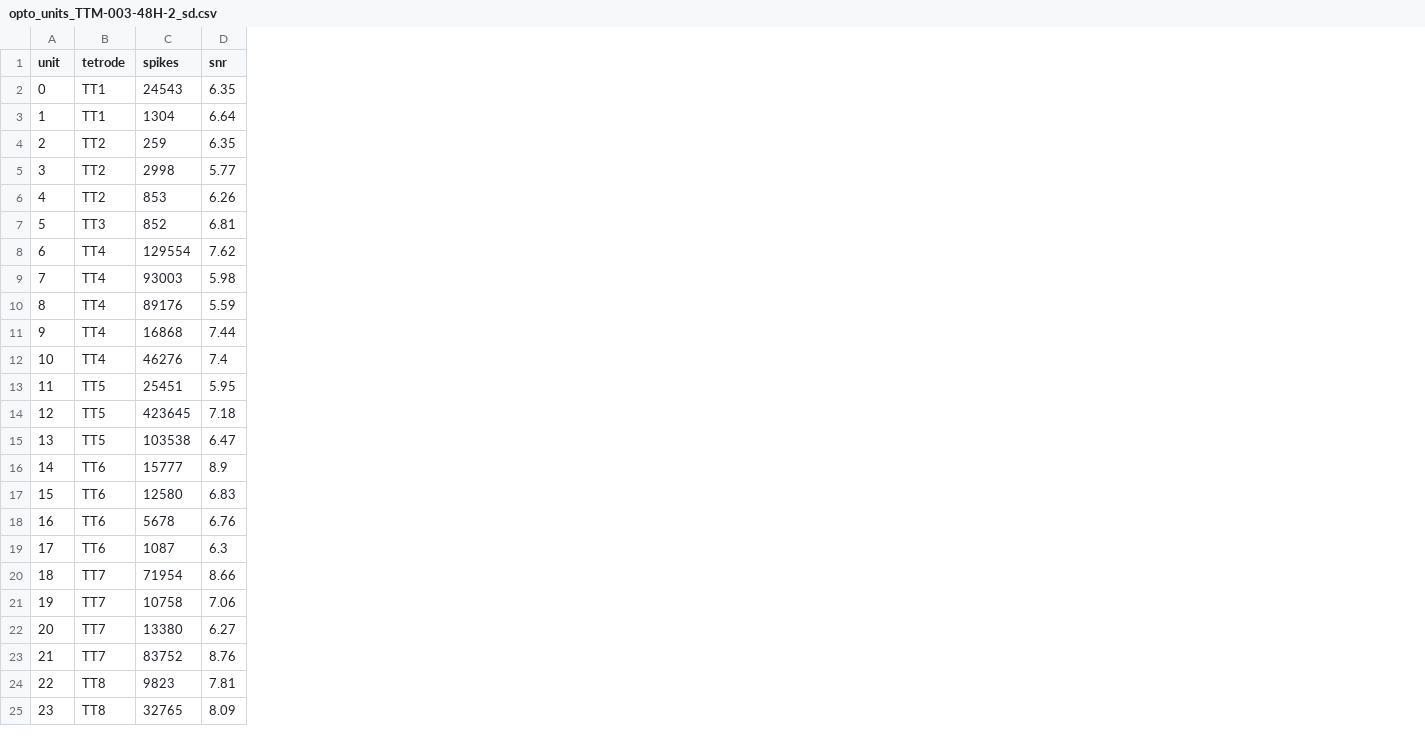
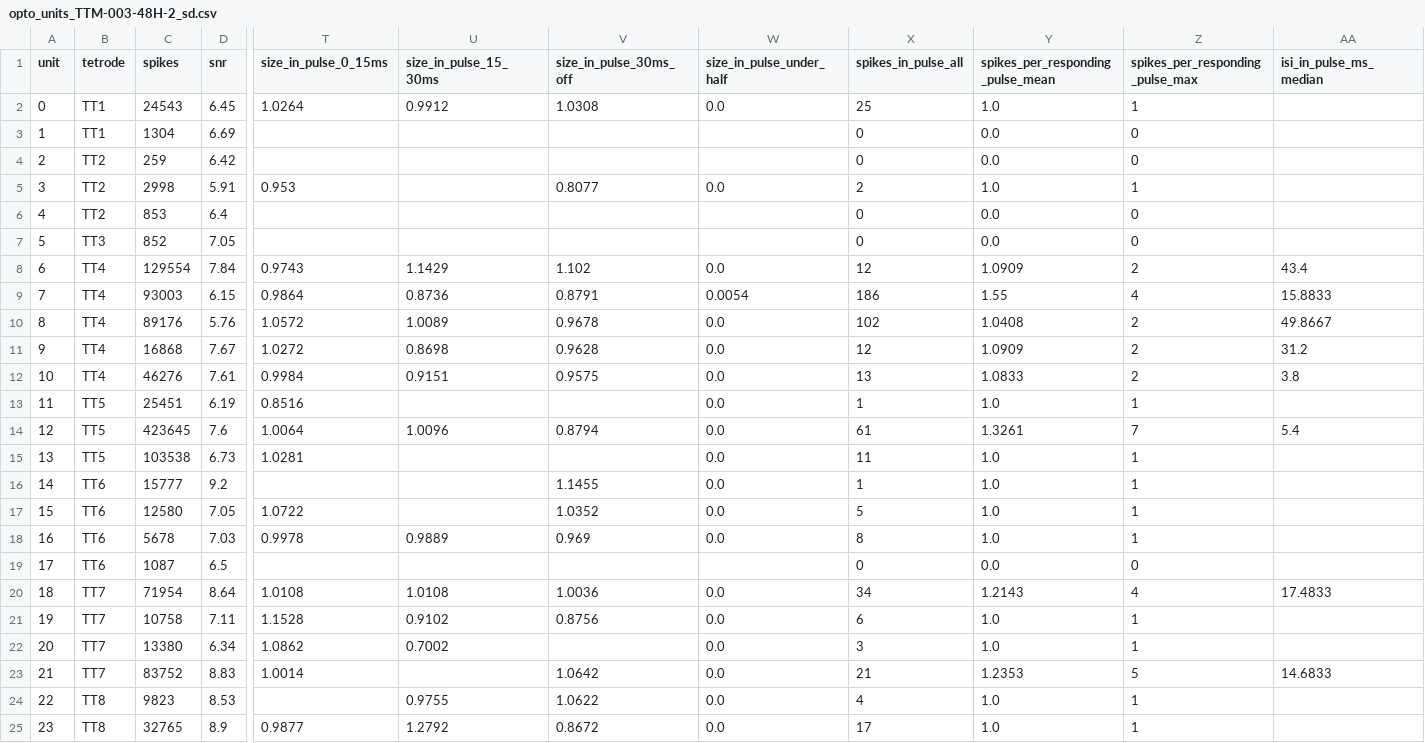
Before and after one commit to CSC-UW/ttm-ws, a CSV file: subjects/ttm-003/results/opto_units_TTM-003-48H-2_sd.csv, drawn as a sheet; only a part is shown, gaps mark what is left out; the diff covers the shown part only; the diff names each change by its address in the sheet, - before the commit and + after, or states it on an @@ line.

```diff
--- a/subjects/ttm-003/results/opto_units_TTM-003-48H-2_sd.csv
+++ b/subjects/ttm-003/results/opto_units_TTM-003-48H-2_sd.csv
+column T (size_in_pulse_0_15ms), rows 2-25: 1.0264 |  |  | 0.953 |  |  | 0.9743 | 0.9864 | 1.0572 | 1.0272 | 0.9984 | 0.8516 | 1.0064 | 1.0281 |  | 1.0722 | 0.9978 |  | 1.0108 | 1.1528 | 1.0862 | 1.0014 |  | 0.9877
+column U (size_in_pulse_15_30ms), rows 2-25: 0.9912 |  |  |  |  |  | 1.1429 | 0.8736 | 1.0089 | 0.8698 | 0.9151 |  | 1.0096 |  |  |  | 0.9889 |  | 1.0108 | 0.9102 | 0.7002 |  | 0.9755 | 1.2792
+column V (size_in_pulse_30ms_off), rows 2-25: 1.0308 |  |  | 0.8077 |  |  | 1.102 | 0.8791 | 0.9678 | 0.9628 | 0.9575 |  | 0.8794 |  | 1.1455 | 1.0352 | 0.969 |  | 1.0036 | 0.8756 |  | 1.0642 | 1.0622 | 0.8672
+column W (size_in_pulse_under_half), rows 2-25: 0.0 |  |  | 0.0 |  |  | 0.0 | 0.0054 | 0.0 | 0.0 | 0.0 | 0.0 | 0.0 | 0.0 | 0.0 | 0.0 | 0.0 |  | 0.0 | 0.0 | 0.0 | 0.0 | 0.0 | 0.0
+column X (spikes_in_pulse_all), rows 2-25: 25 | 0 | 0 | 2 | 0 | 0 | 12 | 186 | 102 | 12 | 13 | 1 | 61 | 11 | 1 | 5 | 8 | 0 | 34 | 6 | 3 | 21 | 4 | 17
+column Y (spikes_per_responding_pulse_mean), rows 2-25: 1.0 | 0.0 | 0.0 | 1.0 | 0.0 | 0.0 | 1.0909 | 1.55 | 1.0408 | 1.0909 | 1.0833 | 1.0 | 1.3261 | 1.0 | 1.0 | 1.0 | 1.0 | 0.0 | 1.2143 | 1.0 | 1.0 | 1.2353 | 1.0 | 1.0
+column Z (spikes_per_responding_pulse_max), rows 2-25: 1 | 0 | 0 | 1 | 0 | 0 | 2 | 4 | 2 | 2 | 2 | 1 | 7 | 1 | 1 | 1 | 1 | 0 | 4 | 1 | 1 | 5 | 1 | 1
+column AA (isi_in_pulse_ms_median), rows 8-23: 43.4 | 15.8833 | 49.8667 | 31.2 | 3.8 |  | 5.4 |  |  |  |  |  | 17.4833 |  |  | 14.6833
-D2 (snr): 6.35
+D2 (snr): 6.45
-D3 (snr): 6.64
+D3 (snr): 6.69
-D4 (snr): 6.35
+D4 (snr): 6.42
-D5 (snr): 5.77
+D5 (snr): 5.91
-D6 (snr): 6.26
+D6 (snr): 6.4
-D7 (snr): 6.81
+D7 (snr): 7.05
-D8 (snr): 7.62
+D8 (snr): 7.84
-D9 (snr): 5.98
+D9 (snr): 6.15
-D10 (snr): 5.59
+D10 (snr): 5.76
-D11 (snr): 7.44
+D11 (snr): 7.67
-D12 (snr): 7.4
+D12 (snr): 7.61
-D13 (snr): 5.95
+D13 (snr): 6.19
-D14 (snr): 7.18
+D14 (snr): 7.6
-D15 (snr): 6.47
+D15 (snr): 6.73
-D16 (snr): 8.9
+D16 (snr): 9.2
-D17 (snr): 6.83
+D17 (snr): 7.05
-D18 (snr): 6.76
+D18 (snr): 7.03
-D19 (snr): 6.3
+D19 (snr): 6.5
-D20 (snr): 8.66
+D20 (snr): 8.64
-D21 (snr): 7.06
+D21 (snr): 7.11
-D22 (snr): 6.27
+D22 (snr): 6.34
-D23 (snr): 8.76
+D23 (snr): 8.83
-D24 (snr): 7.81
+D24 (snr): 8.53
-D25 (snr): 8.09
+D25 (snr): 8.9
```
Also changed, not shown: 28 edited cells elsewhere in this file, subjects/ttm-003/results/opto_units_TTM-003-48H-2_day1.csv, 6 other files.
